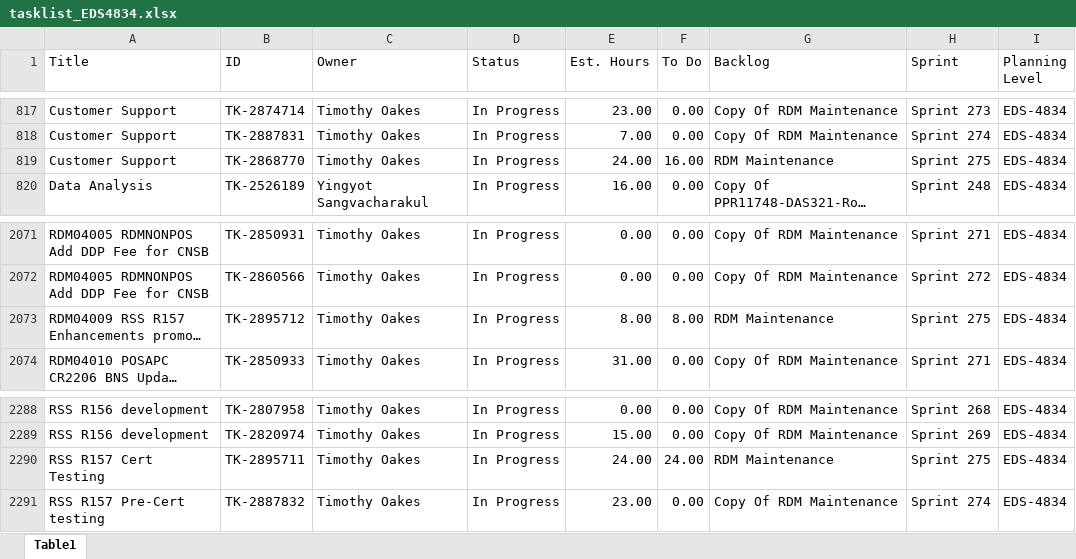
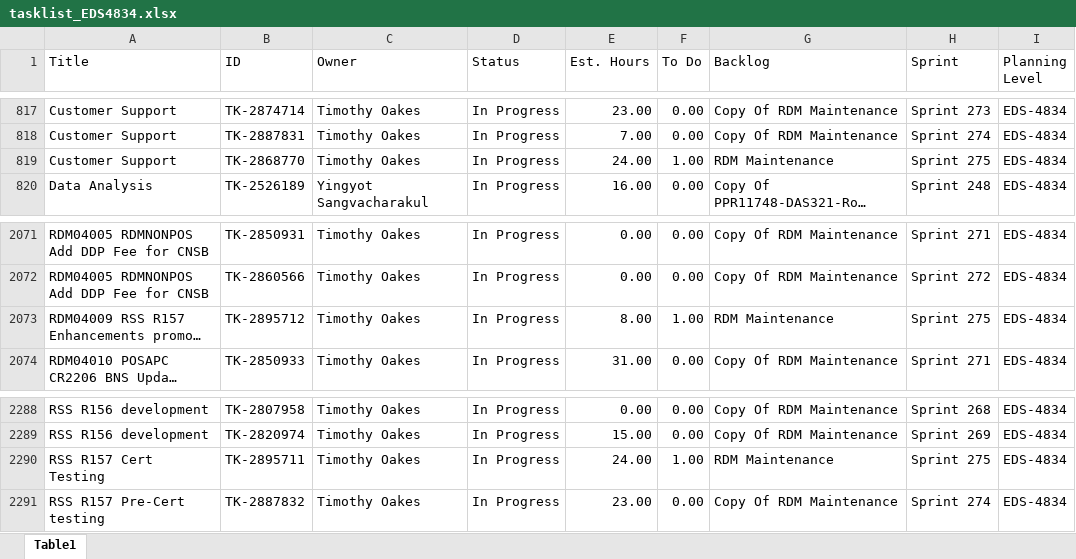
Before and after one commit to usps-dataeng/versionone-dashboard, an Excel workbook: tasklist_EDS4834.xlsx, sheet Table1, drawn as a sheet; only a part is shown, gaps mark what is left out; long unchanged cells end in …; values as stored, in another font and other column widths than the file's, no borders; the diff names each change by its address in the sheet, - before the commit and + after, or states it on an @@ line.

```diff
--- a/tasklist_EDS4834.xlsx (sheet Table1)
+++ b/tasklist_EDS4834.xlsx (sheet Table1)
-F819 (To Do): 16.00
+F819 (To Do): 1.00
-F2073 (To Do): 8.00
+F2073 (To Do): 1.00
-F2290 (To Do): 24.00
+F2290 (To Do): 1.00
```
Also changed, not shown: tasklist_CDAS6441.xlsx, tasklist_EEB9372.xlsx, 5 other files.
